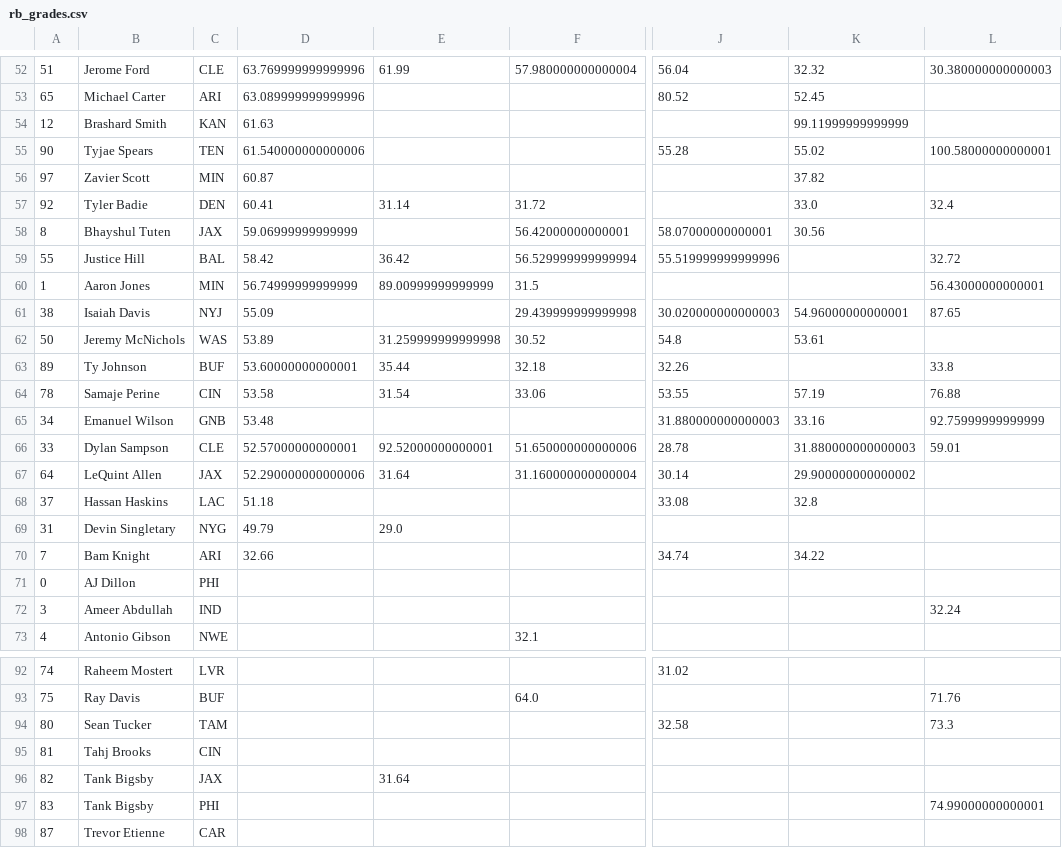
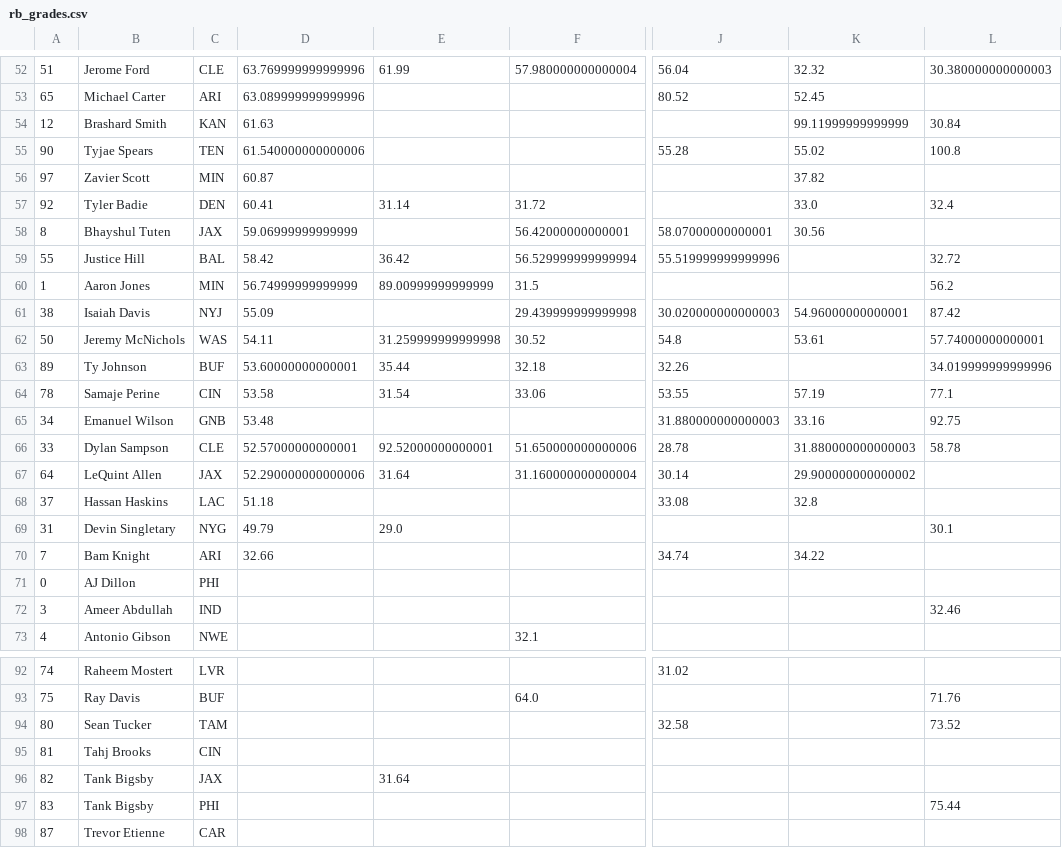
Before and after one commit to JonPGH/nflApp, a CSV file: Data/rb_grades.csv, drawn as a sheet; only a part is shown, gaps mark what is left out; the diff covers the shown part only; the diff names each change by its address in the sheet, - before the commit and + after, or states it on an @@ line.

```diff
--- a/Data/rb_grades.csv
+++ b/Data/rb_grades.csv
-L54: (empty)
+L54: 30.84
-L55: 100.58000000000001
+L55: 100.8
-L60: 56.43000000000001
+L60: 56.2
-L61: 87.65
+L61: 87.42
-D62: 53.89
+D62: 54.11
-L62: (empty)
+L62: 57.74000000000001
-L63: 33.8
+L63: 34.019999999999996
-L64: 76.88
+L64: 77.1
-L65: 92.75999999999999
+L65: 92.75
-L66: 59.01
+L66: 58.78
-L69: (empty)
+L69: 30.1
-L72: 32.24
+L72: 32.46
-L94: 73.3
+L94: 73.52
-L97: 74.99000000000001
+L97: 75.44
```
Also changed, not shown: 2 added rows, 2 removed rows and 32 edited cells elsewhere in this file, Data/te_grades.csv, Data/wr_grades.csv.
